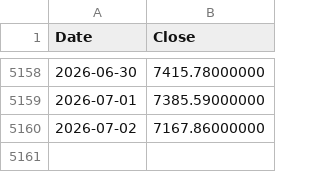
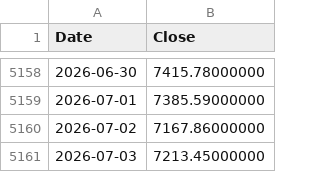
Before and after one commit to coattail/DCA-Lab, a CSV file: web/data/hs300-total-return.csv, drawn as a sheet; only a part is shown, gaps mark what is left out.

```diff
--- a/web/data/hs300-total-return.csv
+++ b/web/data/hs300-total-return.csv
@@ -5160 +5160,2 @@ Date,Close
 2026-07-02,7167.86000000
+2026-07-03,7213.45000000
```
Also changed, not shown: web/data/hs300.csv, web/data/nasdaq100.csv, 7 other files.
